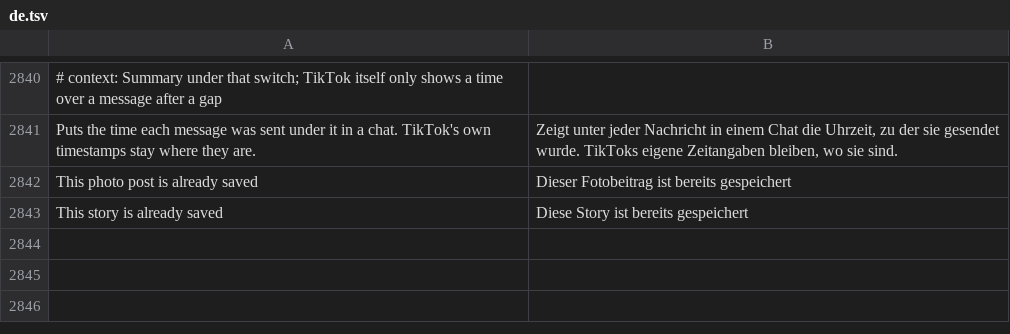
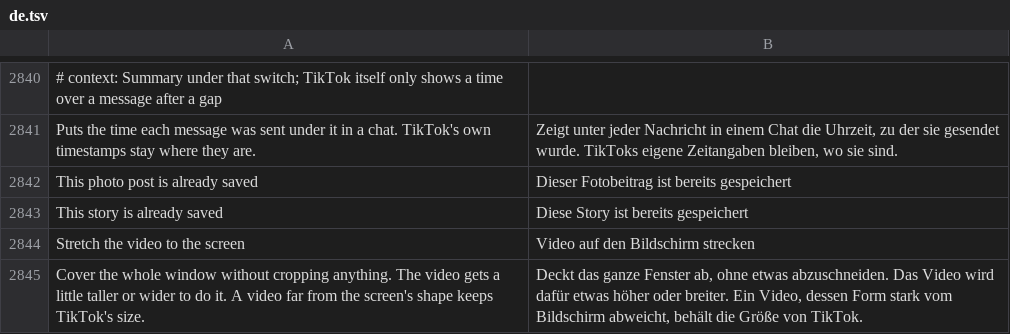
Before and after one commit to SysAdminDoc/HushFeed, a TSV file: extensions/tiktok/src/main/l10n/de.tsv, drawn as a sheet; only a part is shown, gaps mark what is left out; the diff names each change by its address in the sheet, - before the commit and + after, or states it on an @@ line.

```diff
--- a/extensions/tiktok/src/main/l10n/de.tsv
+++ b/extensions/tiktok/src/main/l10n/de.tsv
+row 2844: Stretch the video to the screen | Video auf den Bildschirm strecken
+row 2845: Cover the whole window without cropping anything. The video gets a little taller or wider to do it. A video far from the screen's shape keeps TikTok's size. | Deckt das ganze Fenster ab, ohne etwas abzuschneiden. Das Video wird dafür etwas höher oder breiter. Ein Video, dessen Form stark vom Bildschirm abweicht, behält die Größe von TikTok.
```
Also changed, not shown: extensions/tiktok/src/main/l10n/ar.tsv, extensions/tiktok/src/main/l10n/it.tsv, 33 other files.
